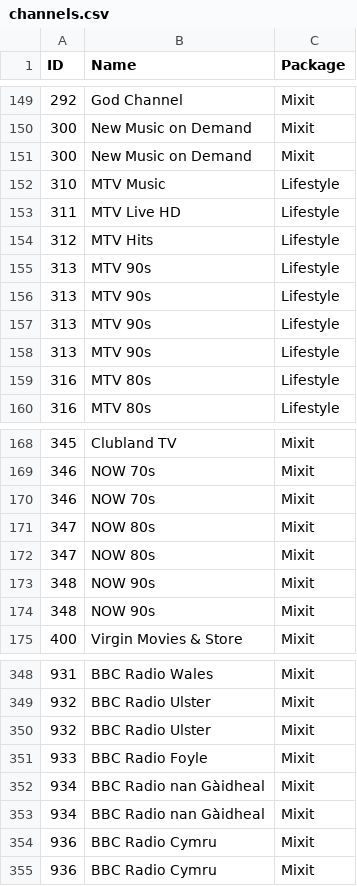
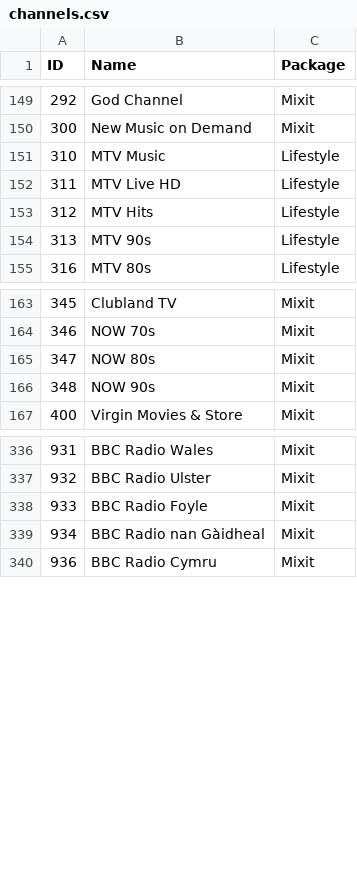
Before and after one commit to bertbert72/HomeAssistant_VirginTivo, a CSV file: channels/channels.csv, drawn as a sheet; only a part is shown, gaps mark what is left out; the diff covers the shown part only.

Commit message:
Remove duplicates in channels.csv (#111)

```diff
--- a/channels/channels.csv
+++ b/channels/channels.csv
@@ -150,3 +150,2 @@ ID,Name,Package
 300,New Music on Demand,Mixit
-300,New Music on Demand,Mixit
 310,MTV Music,Lifestyle
@@ -155,6 +154,2 @@ ID,Name,Package
 313,MTV 90s,Lifestyle
-313,MTV 90s,Lifestyle
-313,MTV 90s,Lifestyle
-313,MTV 90s,Lifestyle
-316,MTV 80s,Lifestyle
 316,MTV 80s,Lifestyle
@@ -169,6 +164,3 @@ ID,Name,Package
 346,NOW 70s,Mixit
-346,NOW 70s,Mixit
 347,NOW 80s,Mixit
-347,NOW 80s,Mixit
-348,NOW 90s,Mixit
 348,NOW 90s,Mixit
@@ -349,7 +337,4 @@ ID,Name,Package
 932,BBC Radio Ulster,Mixit
-932,BBC Radio Ulster,Mixit
 933,BBC Radio Foyle,Mixit
 934,BBC Radio nan Gàidheal,Mixit
-934,BBC Radio nan Gàidheal,Mixit
-936,BBC Radio Cymru,Mixit
 936,BBC Radio Cymru,Mixit
```
Also changed, not shown: 5 removed rows elsewhere in this file.
